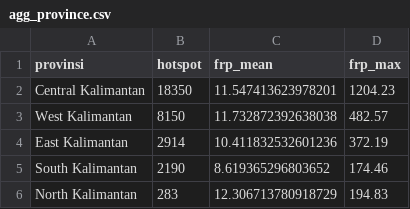
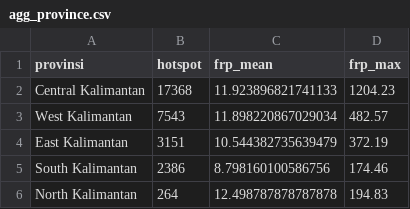
Before and after one commit to najnaj20/kalimantan-karhutla, a CSV file: data/processed/agg_province.csv, drawn as a sheet.

```diff
--- a/data/processed/agg_province.csv
+++ b/data/processed/agg_province.csv
@@ -1,6 +1,6 @@
 provinsi,hotspot,frp_mean,frp_max
-Central Kalimantan,18350,11.547413623978201,1204.23
-West Kalimantan,8150,11.732872392638038,482.57
-East Kalimantan,2914,10.411832532601236,372.19
-South Kalimantan,2190,8.619365296803652,174.46
-North Kalimantan,283,12.306713780918729,194.83
+Central Kalimantan,17368,11.923896821741133,1204.23
+West Kalimantan,7543,11.898220867029034,482.57
+East Kalimantan,3151,10.544382735639479,372.19
+South Kalimantan,2386,8.798160100586756,174.46
+North Kalimantan,264,12.498787878787878,194.83
```
Also changed, not shown: data/processed/agg_province_daily.csv, data/processed/agg_top3_daily.csv, 9 other files.
